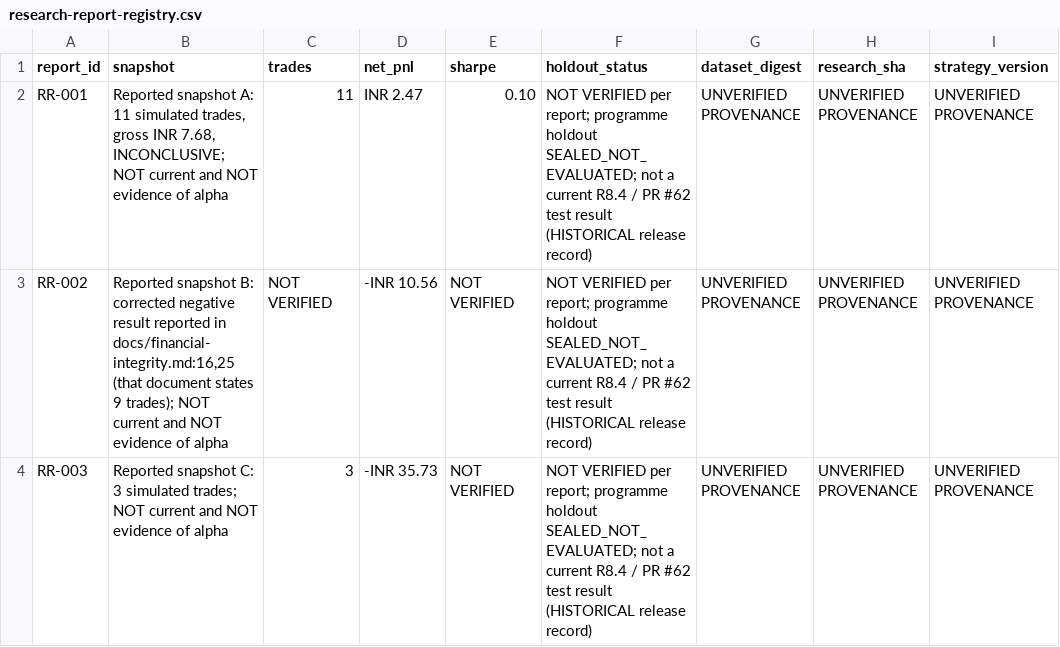
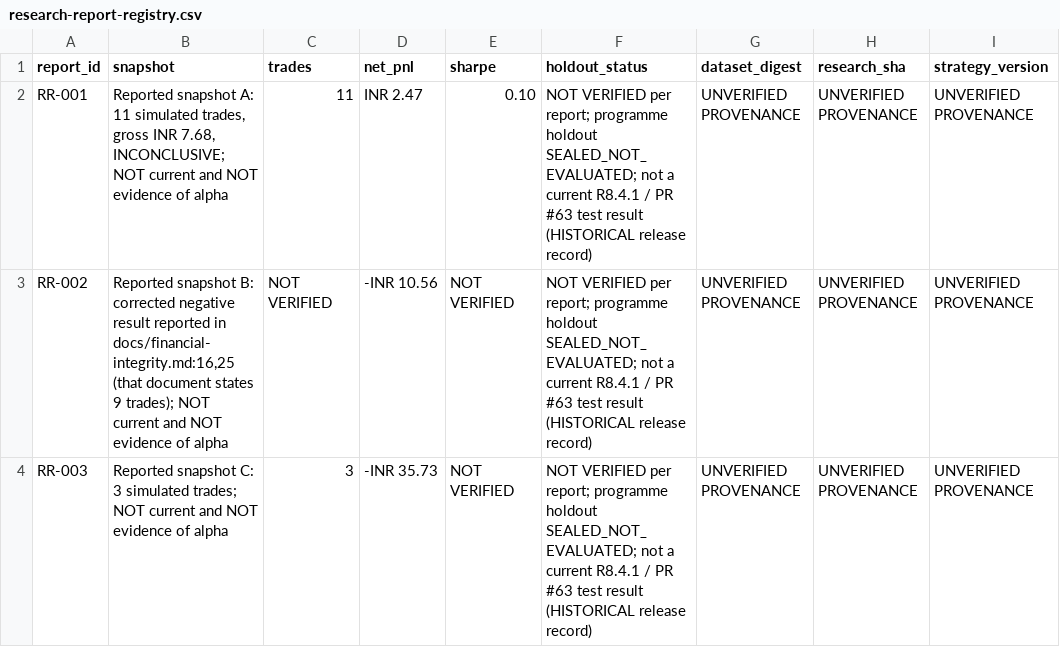
Before and after one commit to siebengestirn/quant, a CSV file: governance/research-report-registry.csv, drawn as a sheet; only a part is shown; the diff names each change by its address in the sheet, - before the commit and + after, or states it on an @@ line.

```diff
--- a/governance/research-report-registry.csv
+++ b/governance/research-report-registry.csv
-F2:F4 (holdout_status): …a current R8.4 / PR #62 test result…
+F2:F4 (holdout_status): …a current R8.4.1 / PR #63 test result…
```
Also changed, not shown: governance/requirements-traceability.csv, governance/security-findings.csv, 14 other files.
